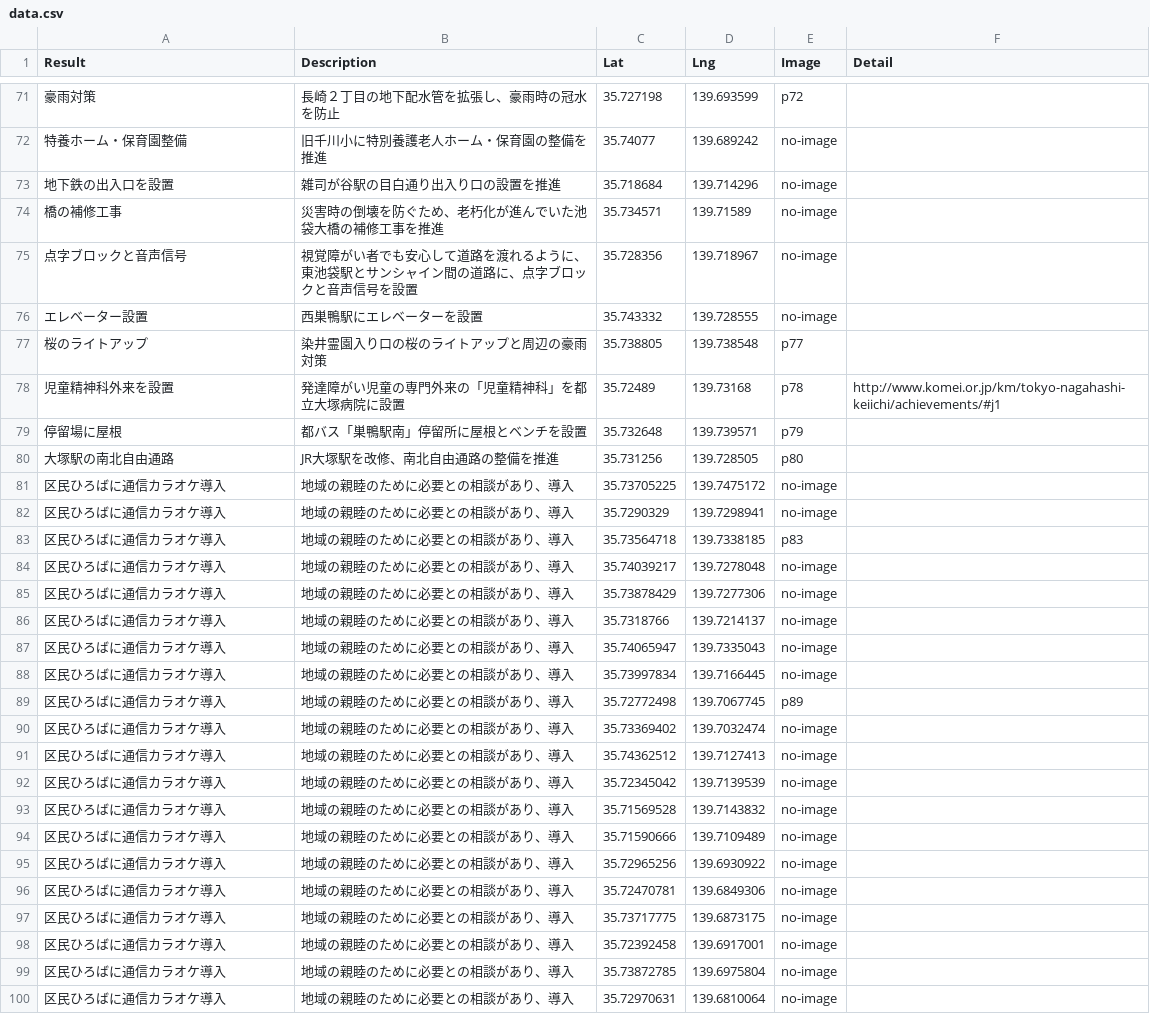
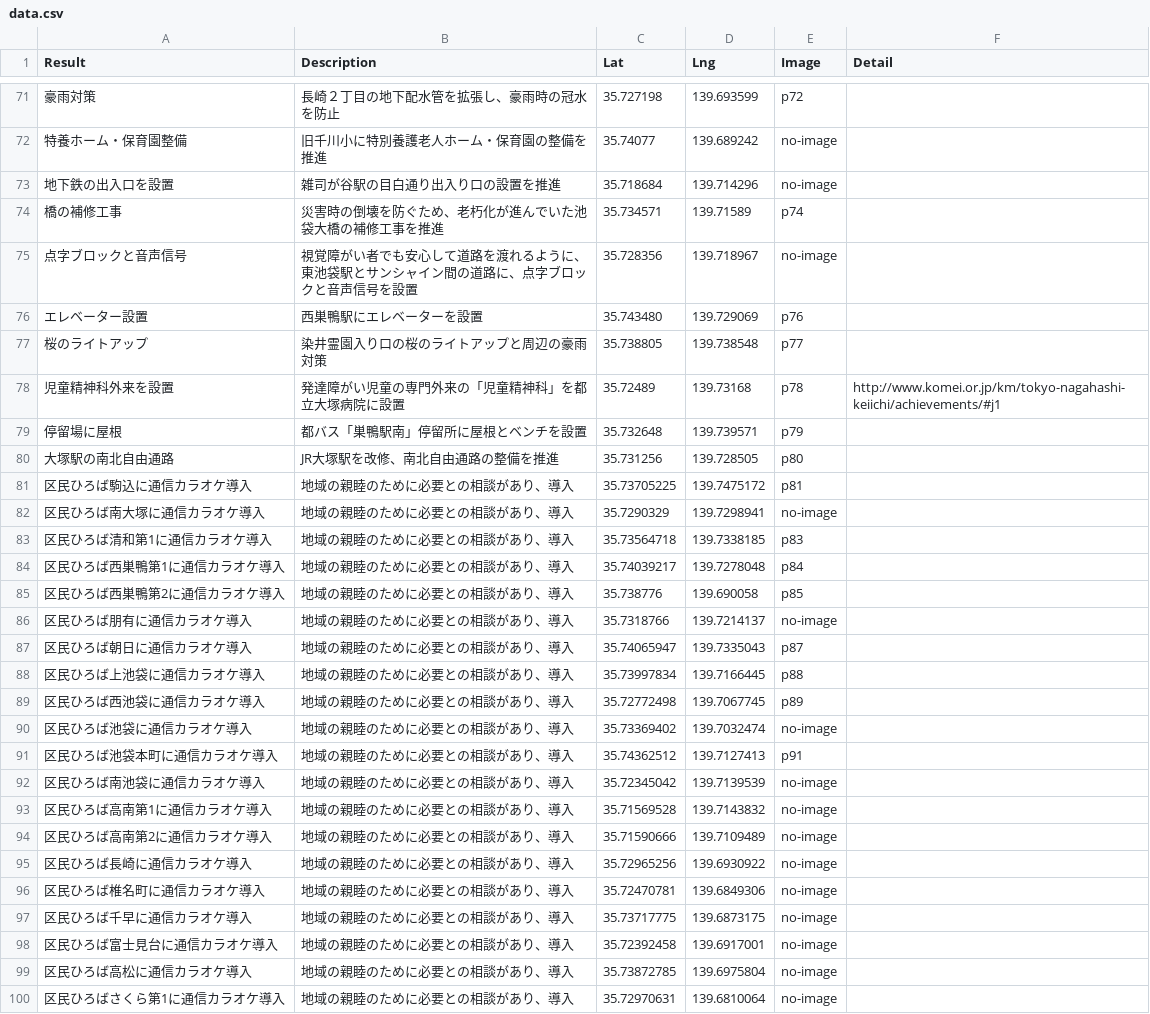
Before and after one commit to komei-toshima/toshima_results, a CSV file: data.csv, drawn as a sheet; only a part is shown, gaps mark what is left out; the diff covers the shown part only.

Commit message:
data update

```diff
--- a/data.csv
+++ b/data.csv
@@ -73,5 +73,5 @@ Result,Description,Lat,Lng,Image,Detail
 地下鉄の出入口を設置,雑司が谷駅の目白通り出入り口の設置を推進,35.718684,139.714296,no-image,
-橋の補修工事,災害時の倒壊を防ぐため、老朽化が進んでいた池袋大橋の補修工事を推進,35.734571,139.71589,no-image,
+橋の補修工事,災害時の倒壊を防ぐため、老朽化が進んでいた池袋大橋の補修工事を推進,35.734571,139.71589,p74,
 点字ブロックと音声信号,視覚障がい者でも安心して道路を渡れるように、東池袋駅とサンシャイン間の道路に、点字ブロックと音声信号を設置,35.728356,139.718967,no-image,
-エレベーター設置,西巣鴨駅にエレベーターを設置,35.743332,139.728555,no-image,
+エレベーター設置,西巣鴨駅にエレベーターを設置,35.743480,139.729069,p76,
 桜のライトアップ,染井霊園入り口の桜のライトアップと周辺の豪雨対策,35.738805,139.738548,p77,
@@ -80,21 +80,21 @@ Result,Description,Lat,Lng,Image,Detail
 大塚駅の南北自由通路,JR大塚駅を改修、南北自由通路の整備を推進,35.731256,139.728505,p80,
-区民ひろばに通信カラオケ導入,地域の親睦のために必要との相談があり、導入,35.73705225,139.7475172,no-image,
-区民ひろばに通信カラオケ導入,地域の親睦のために必要との相談があり、導入,35.7290329,139.7298941,no-image,
-区民ひろばに通信カラオケ導入,地域の親睦のために必要との相談があり、導入,35.73564718,139.7338185,p83,
-区民ひろばに通信カラオケ導入,地域の親睦のために必要との相談があり、導入,35.74039217,139.7278048,no-image,
-区民ひろばに通信カラオケ導入,地域の親睦のために必要との相談があり、導入,35.73878429,139.7277306,no-image,
-区民ひろばに通信カラオケ導入,地域の親睦のために必要との相談があり、導入,35.7318766,139.7214137,no-image,
-区民ひろばに通信カラオケ導入,地域の親睦のために必要との相談があり、導入,35.74065947,139.7335043,no-image,
-区民ひろばに通信カラオケ導入,地域の親睦のために必要との相談があり、導入,35.73997834,139.7166445,no-image,
-区民ひろばに通信カラオケ導入,地域の親睦のために必要との相談があり、導入,35.72772498,139.7067745,p89,
-区民ひろばに通信カラオケ導入,地域の親睦のために必要との相談があり、導入,35.73369402,139.7032474,no-image,
-区民ひろばに通信カラオケ導入,地域の親睦のために必要との相談があり、導入,35.74362512,139.7127413,no-image,
-区民ひろばに通信カラオケ導入,地域の親睦のために必要との相談があり、導入,35.72345042,139.7139539,no-image,
-区民ひろばに通信カラオケ導入,地域の親睦のために必要との相談があり、導入,35.71569528,139.7143832,no-image,
-区民ひろばに通信カラオケ導入,地域の親睦のために必要との相談があり、導入,35.71590666,139.7109489,no-image,
-区民ひろばに通信カラオケ導入,地域の親睦のために必要との相談があり、導入,35.72965256,139.6930922,no-image,
-区民ひろばに通信カラオケ導入,地域の親睦のために必要との相談があり、導入,35.72470781,139.6849306,no-image,
-区民ひろばに通信カラオケ導入,地域の親睦のために必要との相談があり、導入,35.73717775,139.6873175,no-image,
-区民ひろばに通信カラオケ導入,地域の親睦のために必要との相談があり、導入,35.72392458,139.6917001,no-image,
-区民ひろばに通信カラオケ導入,地域の親睦のために必要との相談があり、導入,35.73872785,139.6975804,no-image,
-区民ひろばに通信カラオケ導入,地域の親睦のために必要との相談があり、導入,35.72970631,139.6810064,no-image,
+区民ひろば駒込に通信カラオケ導入,地域の親睦のために必要との相談があり、導入,35.73705225,139.7475172,p81,
+区民ひろば南大塚に通信カラオケ導入,地域の親睦のために必要との相談があり、導入,35.7290329,139.7298941,no-image,
+区民ひろば清和第1に通信カラオケ導入,地域の親睦のために必要との相談があり、導入,35.73564718,139.7338185,p83,
+区民ひろば西巣鴨第1に通信カラオケ導入,地域の親睦のために必要との相談があり、導入,35.74039217,139.7278048,p84,
+区民ひろば西巣鴨第2に通信カラオケ導入,地域の親睦のために必要との相談があり、導入,35.738776,139.690058,p85,
+区民ひろば朋有に通信カラオケ導入,地域の親睦のために必要との相談があり、導入,35.7318766,139.7214137,no-image,
+区民ひろば朝日に通信カラオケ導入,地域の親睦のために必要との相談があり、導入,35.74065947,139.7335043,p87,
+区民ひろば上池袋に通信カラオケ導入,地域の親睦のために必要との相談があり、導入,35.73997834,139.7166445,p88,
+区民ひろば西池袋に通信カラオケ導入,地域の親睦のために必要との相談があり、導入,35.72772498,139.7067745,p89,
+区民ひろば池袋に通信カラオケ導入,地域の親睦のために必要との相談があり、導入,35.73369402,139.7032474,no-image,
+区民ひろば池袋本町に通信カラオケ導入,地域の親睦のために必要との相談があり、導入,35.74362512,139.7127413,p91,
+区民ひろば南池袋に通信カラオケ導入,地域の親睦のために必要との相談があり、導入,35.72345042,139.7139539,no-image,
+区民ひろば高南第1に通信カラオケ導入,地域の親睦のために必要との相談があり、導入,35.71569528,139.7143832,no-image,
+区民ひろば高南第2に通信カラオケ導入,地域の親睦のために必要との相談があり、導入,35.71590666,139.7109489,no-image,
+区民ひろば長崎に通信カラオケ導入,地域の親睦のために必要との相談があり、導入,35.72965256,139.6930922,no-image,
+区民ひろば椎名町に通信カラオケ導入,地域の親睦のために必要との相談があり、導入,35.72470781,139.6849306,no-image,
+区民ひろば千早に通信カラオケ導入,地域の親睦のために必要との相談があり、導入,35.73717775,139.6873175,no-image,
+区民ひろば富士見台に通信カラオケ導入,地域の親睦のために必要との相談があり、導入,35.72392458,139.6917001,no-image,
+区民ひろば高松に通信カラオケ導入,地域の親睦のために必要との相談があり、導入,35.73872785,139.6975804,no-image,
+区民ひろばさくら第1に通信カラオケ導入,地域の親睦のために必要との相談があり、導入,35.72970631,139.6810064,no-image,
```
Also changed, not shown: 12 edited cells elsewhere in this file, 19 other files.
